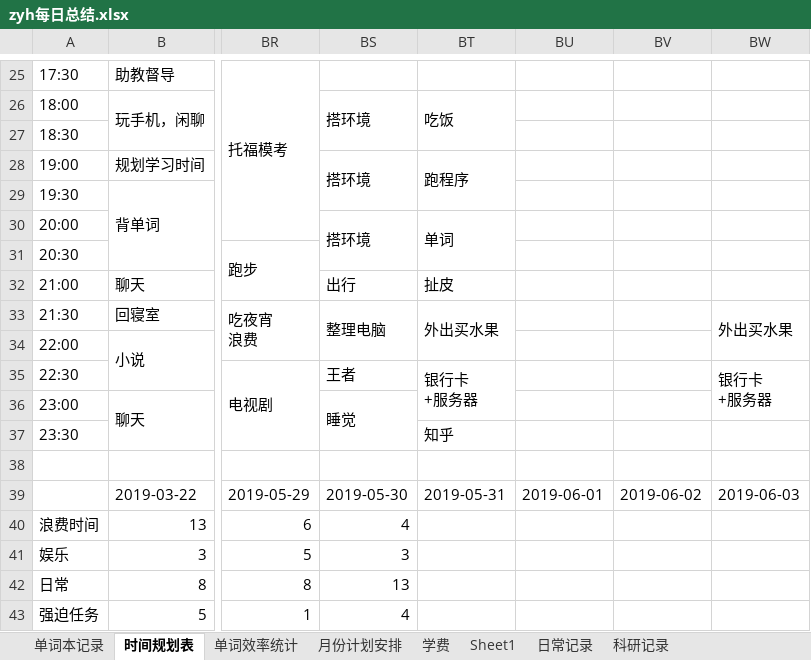
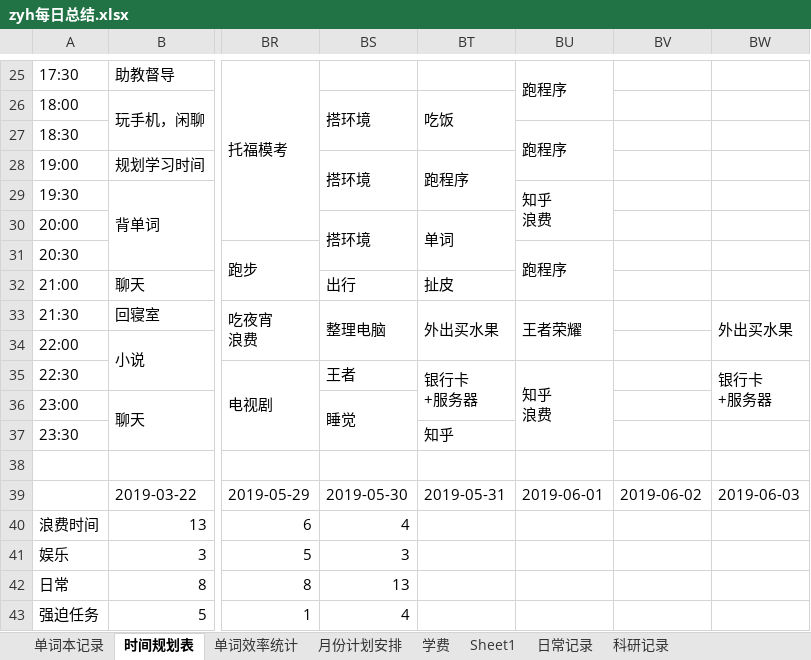
Before and after one commit to Rio56/deeplearning, an Excel workbook: DTP_deeplearning/_其他/zyh每日总结.xlsx, sheet 时间规划表, drawn as a sheet; only a part is shown, gaps mark what is left out; values as stored, in another font and other column widths than the file's, no cell formats; charts and pictures not drawn; ↵ is a line break in a cell; the diff covers the shown part only; the diff names each change by its address in the sheet, - before the commit and + after, or states it on an @@ line.

```diff
--- a/DTP_deeplearning/_其他/zyh每日总结.xlsx (sheet 时间规划表)
+++ b/DTP_deeplearning/_其他/zyh每日总结.xlsx (sheet 时间规划表)
-BU25: (empty)
+BU25: 跑程序
+BU25:BU26 merged
-BU27: (empty)
+BU27: 跑程序
+BU27:BU28 merged
-BU29: (empty)
+BU29: 知乎 ↵ 浪费
+BU29:BU30 merged
-BU31: (empty)
+BU31: 跑程序
+BU31:BU32 merged
-BU33: (empty)
+BU33: 王者荣耀
+BU33:BU34 merged
-BU35: (empty)
+BU35: 知乎 ↵ 浪费
+BU35:BU37 merged
```
Also changed, not shown: 18 edited cells and merged cells elsewhere in this sheet, cell formats.
